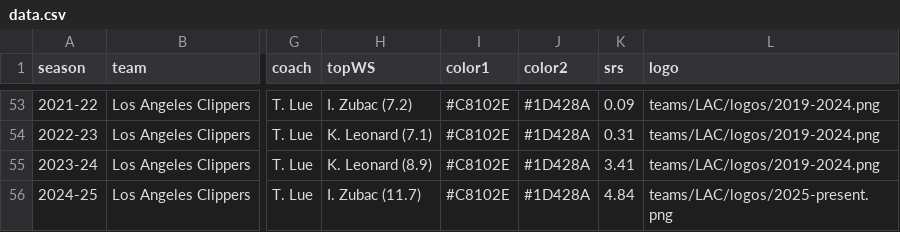
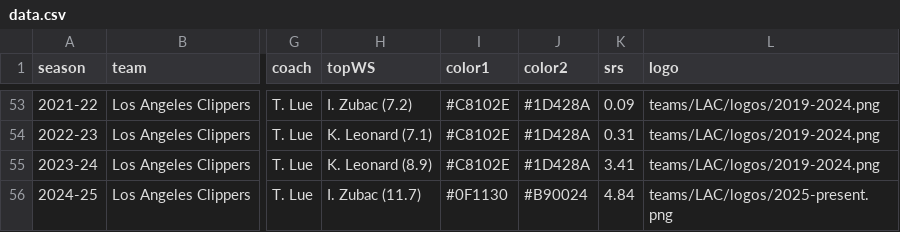
Before and after one commit to zacariias/nbahistory, a CSV file: teams/LAC/data.csv, drawn as a sheet; only a part is shown, gaps mark what is left out; the diff names each change by its address in the sheet, - before the commit and + after, or states it on an @@ line.

Commit message:
Update data.csv

```diff
--- a/teams/LAC/data.csv
+++ b/teams/LAC/data.csv
-I56 (color1): #C8102E
+I56 (color1): #0F1130
-J56 (color2): #1D428A
+J56 (color2): #B90024
```
